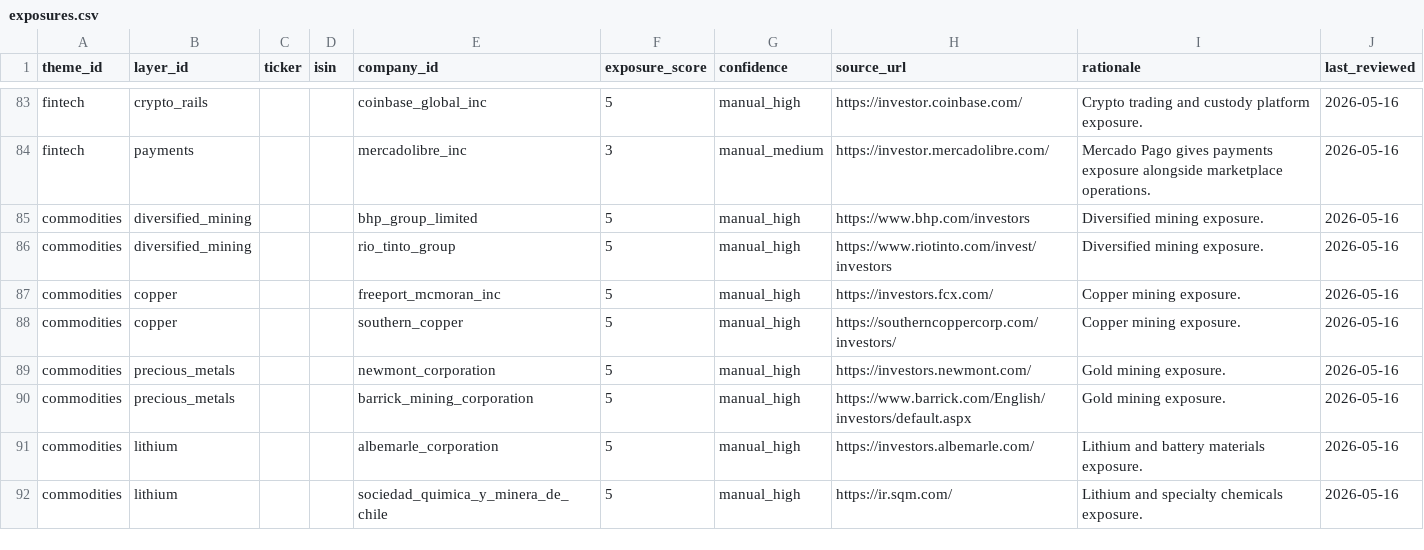
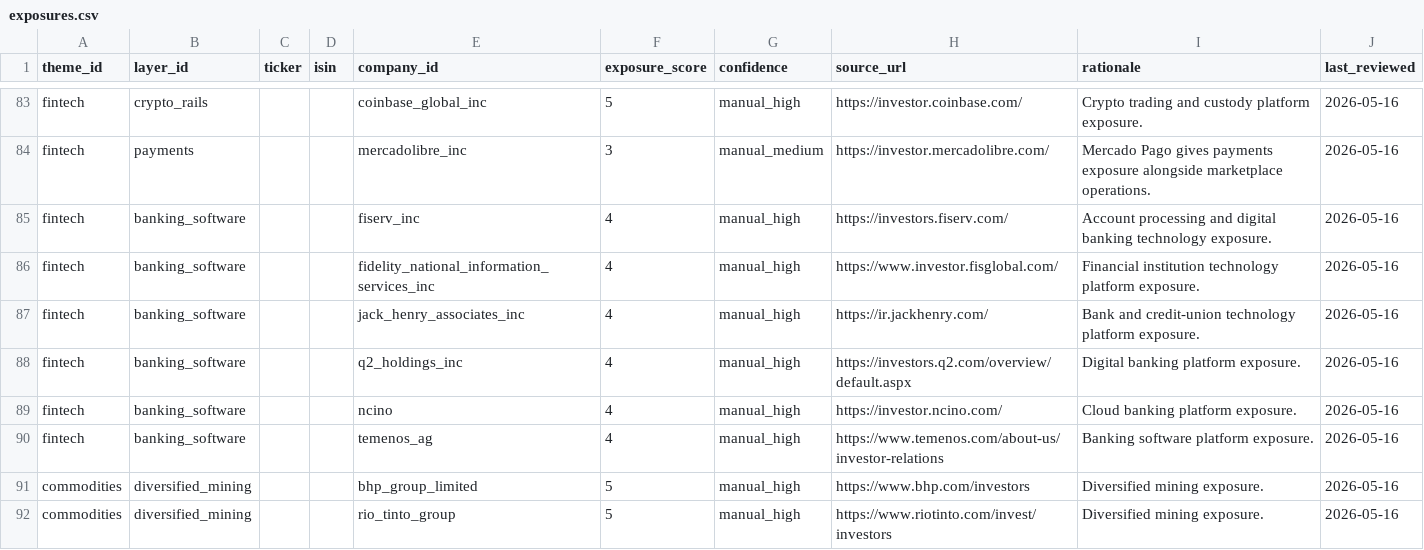
Before and after one commit to 369geofreeman/stratos, a CSV file: data/manual/exposures.csv, drawn as a sheet; only a part is shown, gaps mark what is left out; the shorter side is filled out with more unchanged rows.

```diff
--- a/data/manual/exposures.csv
+++ b/data/manual/exposures.csv
@@ -84,2 +84,8 @@ fintech,crypto_rails,,,coinbase_global_inc,5,manual_high,https://investor.coinba
 fintech,payments,,,mercadolibre_inc,3,manual_medium,https://investor.mercadolibre.com/,Mercado Pago gives payments exposure alongside marketplace operations.,2026-05-16
+fintech,banking_software,,,fiserv_inc,4,manual_high,https://investors.fiserv.com/,Account processing and digital banking technology exposure.,2026-05-16
+fintech,banking_software,,,fidelity_national_information_services_inc,4,manual_high,https://www.investor.fisglobal.com/,Financial institution technology platform exposure.,2026-05-16
+fintech,banking_software,,,jack_henry_associates_inc,4,manual_high,https://ir.jackhenry.com/,Bank and credit-union technology platform exposure.,2026-05-16
+fintech,banking_software,,,q2_holdings_inc,4,manual_high,https://investors.q2.com/overview/default.aspx,Digital banking platform exposure.,2026-05-16
+fintech,banking_software,,,ncino,4,manual_high,https://investor.ncino.com/,Cloud banking platform exposure.,2026-05-16
+fintech,banking_software,,,temenos_ag,4,manual_high,https://www.temenos.com/about-us/investor-relations,Banking software platform exposure.,2026-05-16
 commodities,diversified_mining,,,bhp_group_limited,5,manual_high,https://www.bhp.com/investors,Diversified mining exposure.,2026-05-16
```
Also changed, not shown: data/manual/classification_overrides.csv, site/data/suggested_classification_overrides.csv, 30 other files.
